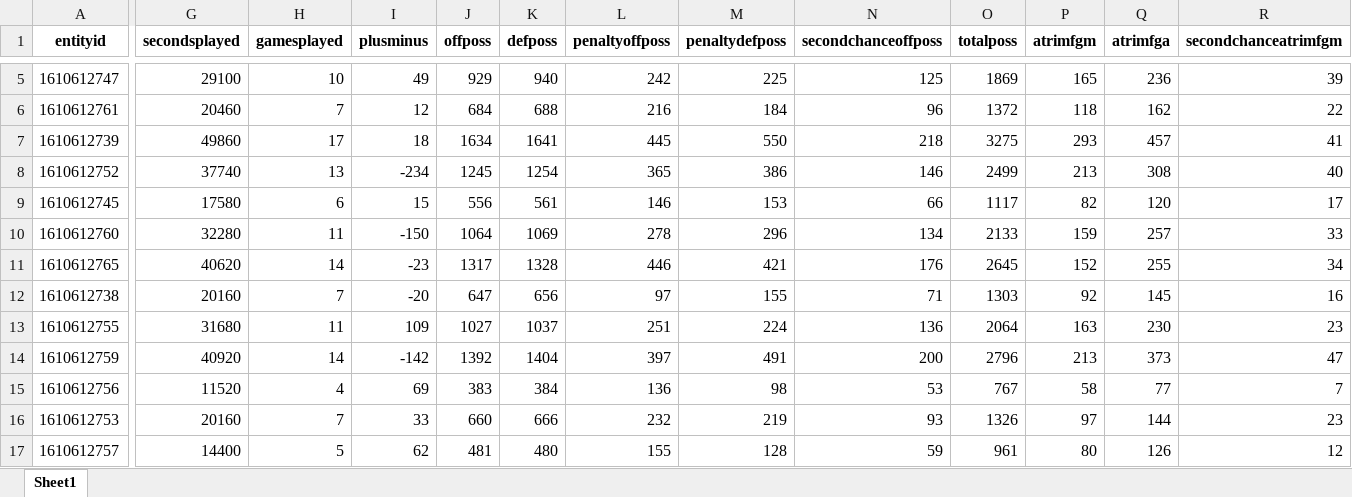
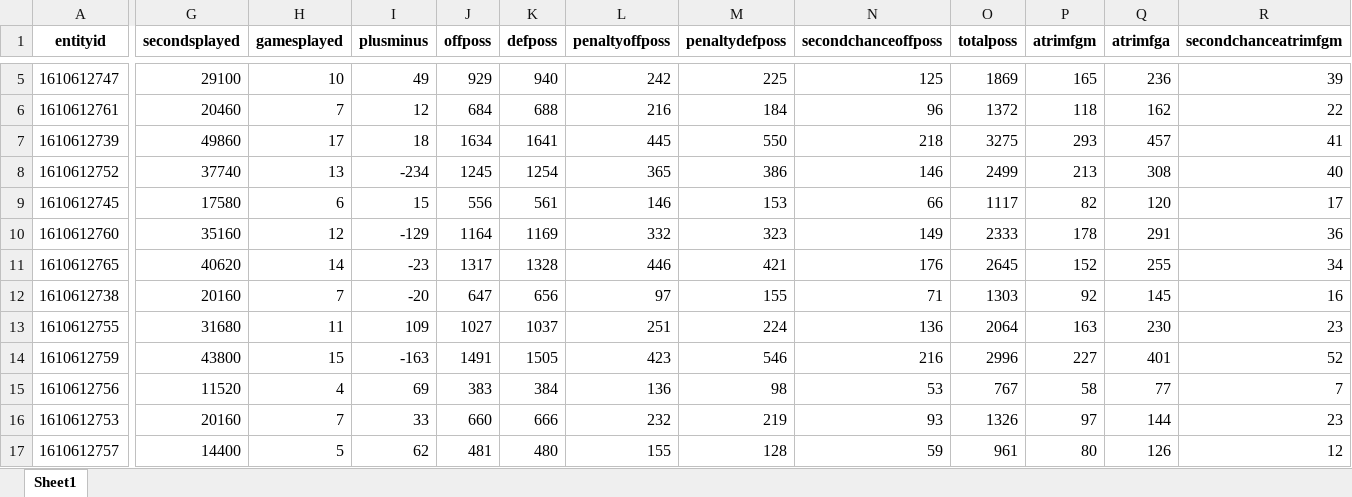
Before and after one commit to suren-nba/surennba_stats, an Excel workbook: data/team_stats/2025-26NBA_Playoffs_Opponent_stats.xlsx, sheet Sheet1, drawn as a sheet; only a part is shown, gaps mark what is left out; values as stored, in another font and other column widths than the file's, no borders; the diff covers the shown part only; the diff names each change by its address in the sheet, - before the commit and + after, or states it on an @@ line.

```diff
--- a/data/team_stats/2025-26NBA_Playoffs_Opponent_stats.xlsx (sheet Sheet1)
+++ b/data/team_stats/2025-26NBA_Playoffs_Opponent_stats.xlsx (sheet Sheet1)
-G10 (secondsplayed): 32280
+G10 (secondsplayed): 35160
-H10 (gamesplayed): 11
+H10 (gamesplayed): 12
-I10 (plusminus): -150
+I10 (plusminus): -129
-J10 (offposs): 1064
+J10 (offposs): 1164
-K10 (defposs): 1069
+K10 (defposs): 1169
-L10 (penaltyoffposs): 278
+L10 (penaltyoffposs): 332
-M10 (penaltydefposs): 296
+M10 (penaltydefposs): 323
-N10 (secondchanceoffposs): 134
+N10 (secondchanceoffposs): 149
-O10 (totalposs): 2133
+O10 (totalposs): 2333
-P10 (atrimfgm): 159
+P10 (atrimfgm): 178
-Q10 (atrimfga): 257
+Q10 (atrimfga): 291
-R10 (secondchanceatrimfgm): 33
+R10 (secondchanceatrimfgm): 36
-G14 (secondsplayed): 40920
+G14 (secondsplayed): 43800
-H14 (gamesplayed): 14
+H14 (gamesplayed): 15
-I14 (plusminus): -142
+I14 (plusminus): -163
-J14 (offposs): 1392
+J14 (offposs): 1491
-K14 (defposs): 1404
+K14 (defposs): 1505
-L14 (penaltyoffposs): 397
+L14 (penaltyoffposs): 423
-M14 (penaltydefposs): 491
+M14 (penaltydefposs): 546
-N14 (secondchanceoffposs): 200
+N14 (secondchanceoffposs): 216
-O14 (totalposs): 2796
+O14 (totalposs): 2996
-P14 (atrimfgm): 213
+P14 (atrimfgm): 227
-Q14 (atrimfga): 373
+Q14 (atrimfga): 401
-R14 (secondchanceatrimfgm): 47
+R14 (secondchanceatrimfgm): 52
```
Also changed, not shown: 377 edited cells elsewhere in this sheet, data/team_stats/2025-26NBA_Playoffs_Team_stats.xlsx, data/team_stats/2025-26NBA_RegularSeason_Opponent_stats.xlsx, 1 other file.
